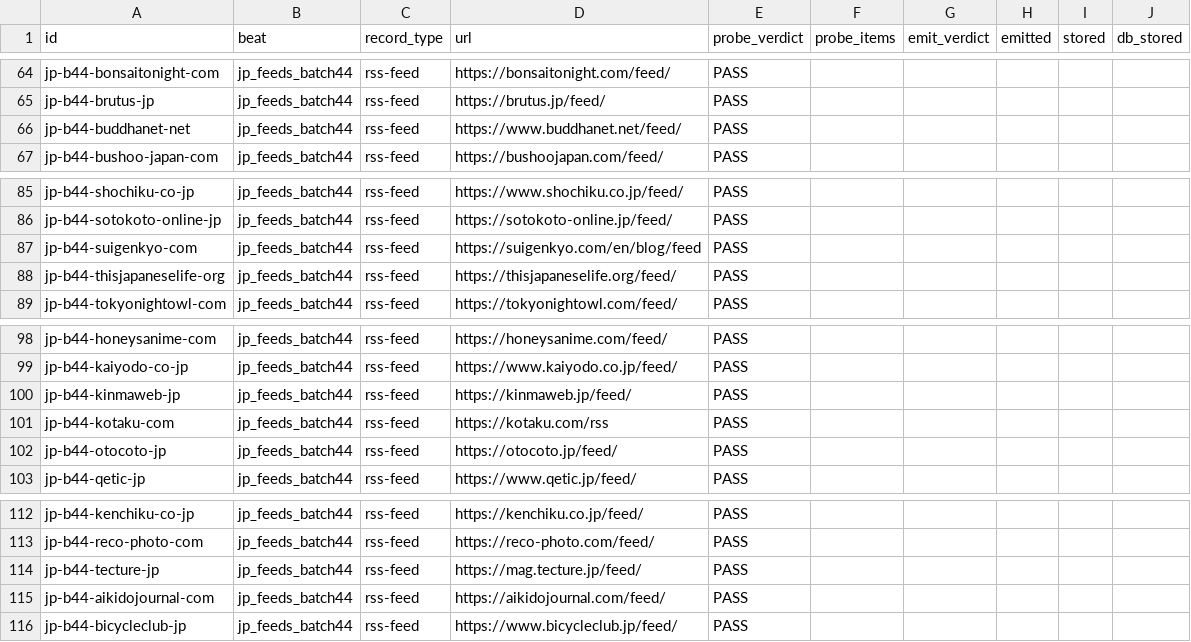
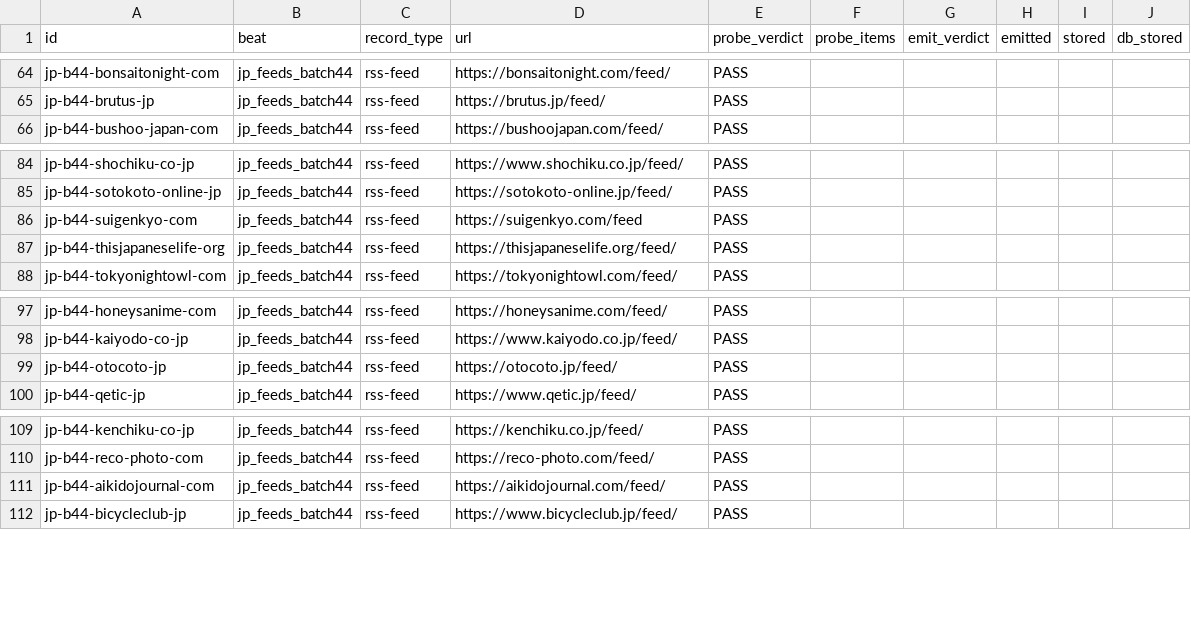
Before and after one commit to rayanchl/JapanOSINT, a TSV file: docs/verified-sources-batch44.tsv, drawn as a sheet; only a part is shown, gaps mark what is left out.

```diff
--- a/docs/verified-sources-batch44.tsv
+++ b/docs/verified-sources-batch44.tsv
@@ -65,3 +65,2 @@ jp-b44-bonsaitonight-com	jp_feeds_batch44	rss-feed	https://bonsaitonight.com/fee
 jp-b44-brutus-jp	jp_feeds_batch44	rss-feed	https://brutus.jp/feed/	PASS					
-jp-b44-buddhanet-net	jp_feeds_batch44	rss-feed	https://www.buddhanet.net/feed/	PASS					
 jp-b44-bushoo-japan-com	jp_feeds_batch44	rss-feed	https://bushoojapan.com/feed/	PASS					
@@ -86,3 +85,3 @@ jp-b44-shochiku-co-jp	jp_feeds_batch44	rss-feed	https://www.shochiku.co.jp/feed/
 jp-b44-sotokoto-online-jp	jp_feeds_batch44	rss-feed	https://sotokoto-online.jp/feed/	PASS					
-jp-b44-suigenkyo-com	jp_feeds_batch44	rss-feed	https://suigenkyo.com/en/blog/feed	PASS					
+jp-b44-suigenkyo-com	jp_feeds_batch44	rss-feed	https://suigenkyo.com/feed	PASS					
 jp-b44-thisjapaneselife-org	jp_feeds_batch44	rss-feed	https://thisjapaneselife.org/feed/	PASS					
@@ -99,4 +98,2 @@ jp-b44-honeysanime-com	jp_feeds_batch44	rss-feed	https://honeysanime.com/feed/	P
 jp-b44-kaiyodo-co-jp	jp_feeds_batch44	rss-feed	https://www.kaiyodo.co.jp/feed/	PASS					
-jp-b44-kinmaweb-jp	jp_feeds_batch44	rss-feed	https://kinmaweb.jp/feed/	PASS					
-jp-b44-kotaku-com	jp_feeds_batch44	rss-feed	https://kotaku.com/rss	PASS					
 jp-b44-otocoto-jp	jp_feeds_batch44	rss-feed	https://otocoto.jp/feed/	PASS					
@@ -113,3 +110,2 @@ jp-b44-kenchiku-co-jp	jp_feeds_batch44	rss-feed	https://kenchiku.co.jp/feed/	PAS
 jp-b44-reco-photo-com	jp_feeds_batch44	rss-feed	https://reco-photo.com/feed/	PASS					
-jp-b44-tecture-jp	jp_feeds_batch44	rss-feed	https://mag.tecture.jp/feed/	PASS					
 jp-b44-aikidojournal-com	jp_feeds_batch44	rss-feed	https://aikidojournal.com/feed/	PASS					
```
Also changed, not shown: docs/verified-sources-batch43.tsv, 5 other files.
